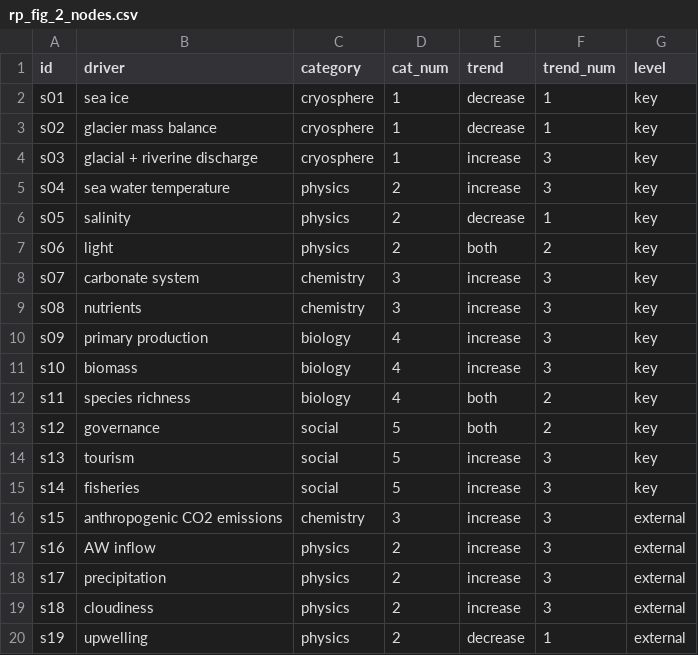
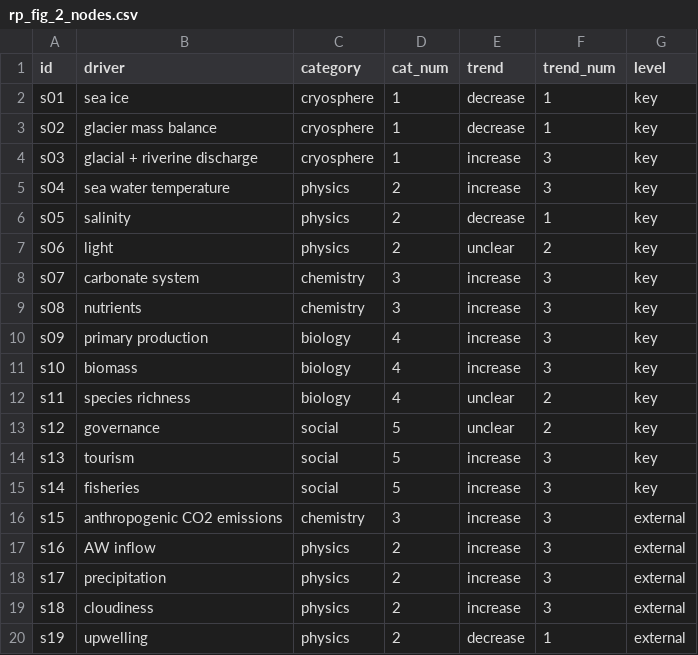
Before and after one commit to FACE-IT-project/WP1, a CSV file: data/figures/rp_fig_2_nodes.csv, drawn as a sheet.

```diff
--- a/data/figures/rp_fig_2_nodes.csv
+++ b/data/figures/rp_fig_2_nodes.csv
@@ -6,3 +6,3 @@ s04,sea water temperature,physics,2,increase,3,key
 s05,salinity,physics,2,decrease,1,key
-s06,light,physics,2,both,2,key
+s06,light,physics,2,unclear,2,key
 s07,carbonate system,chemistry,3,increase,3,key
@@ -11,4 +11,4 @@ s09,primary production,biology,4,increase,3,key
 s10,biomass,biology,4,increase,3,key
-s11,species richness,biology,4,both,2,key
-s12,governance,social,5,both,2,key
+s11,species richness,biology,4,unclear,2,key
+s12,governance,social,5,unclear,2,key
 s13,tourism,social,5,increase,3,key
```
Also changed, not shown: data/figures/rp_fig_2_edges.csv, 1 other file.
